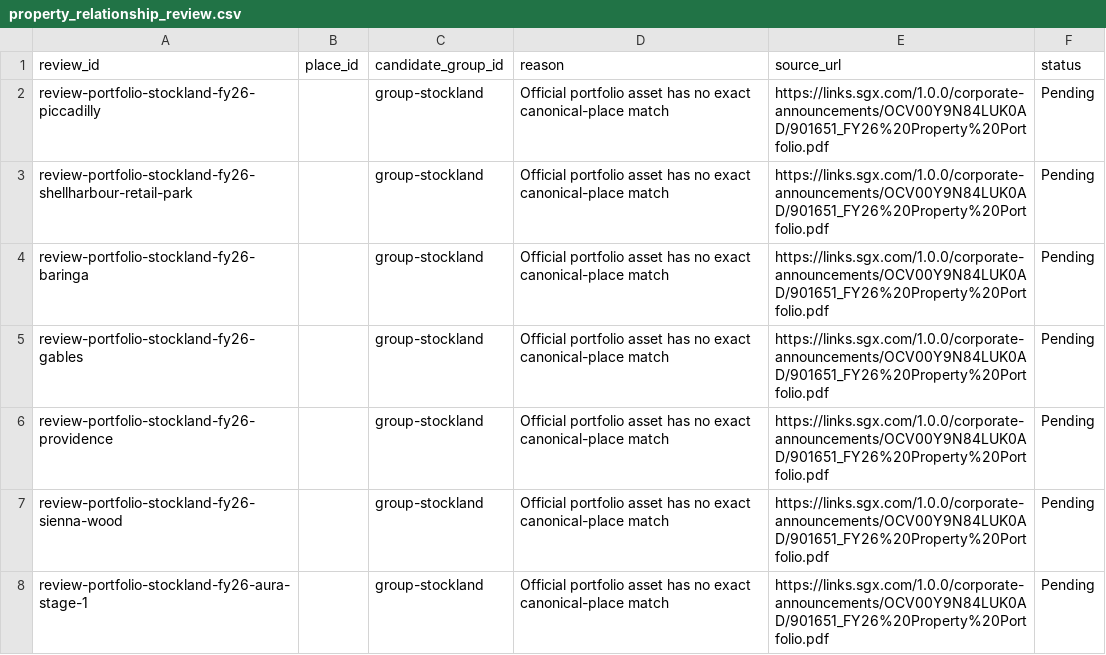
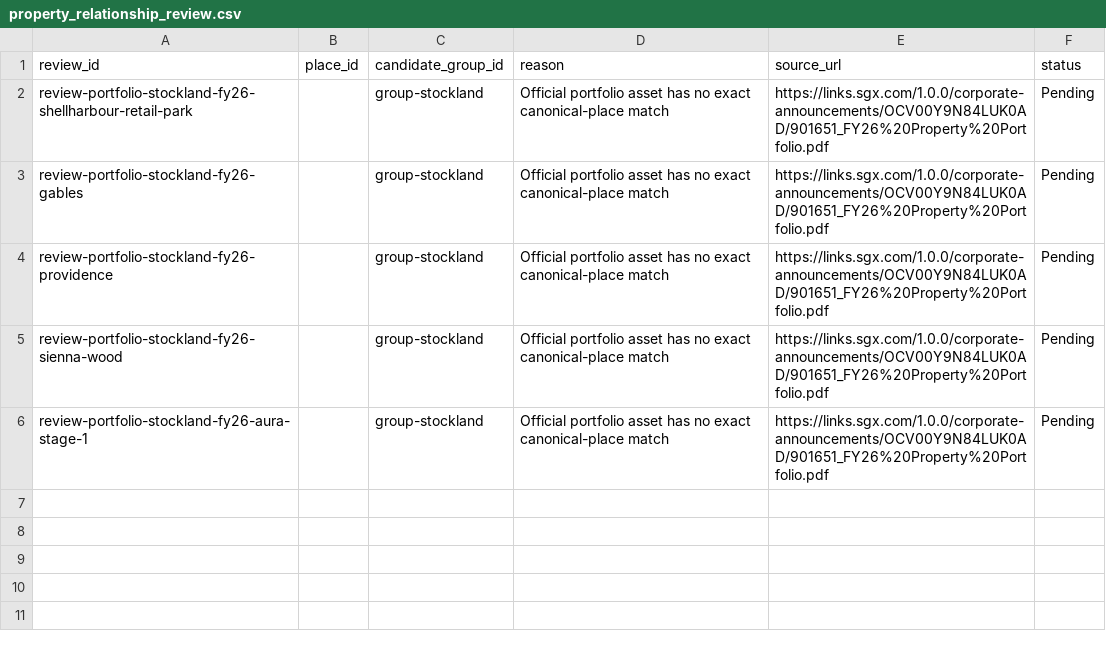
Before and after one commit to aydennicolle-cyber/opsm-store-locator, a CSV file: data/property_relationship_review.csv, drawn as a sheet.

```diff
--- a/data/property_relationship_review.csv
+++ b/data/property_relationship_review.csv
@@ -1,5 +1,3 @@
 review_id,place_id,candidate_group_id,reason,source_url,status
-review-portfolio-stockland-fy26-piccadilly,,group-stockland,Official portfolio asset has no exact canonical-place match,https://links.sgx.com/1.0.0/corporate-announcements/OCV00Y9N84LUK0AD/901651_FY26%20Property%20Portfolio.pdf,Pending
 review-portfolio-stockland-fy26-shellharbour-retail-park,,group-stockland,Official portfolio asset has no exact canonical-place match,https://links.sgx.com/1.0.0/corporate-announcements/OCV00Y9N84LUK0AD/901651_FY26%20Property%20Portfolio.pdf,Pending
-review-portfolio-stockland-fy26-baringa,,group-stockland,Official portfolio asset has no exact canonical-place match,https://links.sgx.com/1.0.0/corporate-announcements/OCV00Y9N84LUK0AD/901651_FY26%20Property%20Portfolio.pdf,Pending
 review-portfolio-stockland-fy26-gables,,group-stockland,Official portfolio asset has no exact canonical-place match,https://links.sgx.com/1.0.0/corporate-announcements/OCV00Y9N84LUK0AD/901651_FY26%20Property%20Portfolio.pdf,Pending
```
Also changed, not shown: data/official_retail_places.csv, data/property_attributes.csv, 8 other files.
